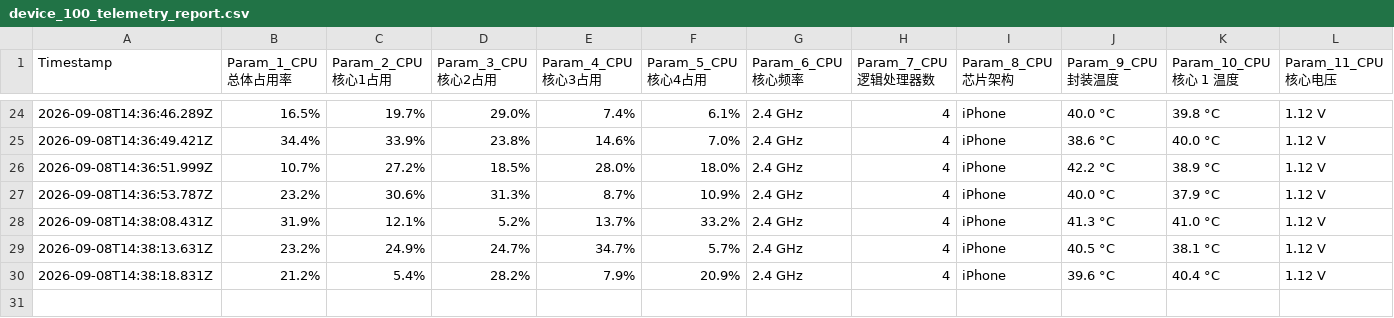
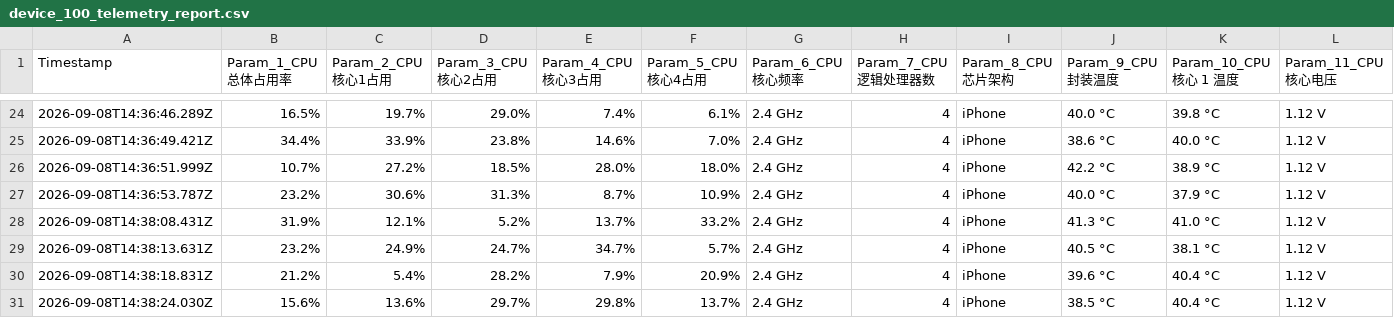
Before and after one commit to chantianseng/gps_location_name, a CSV file: device_100_telemetry_report.csv, drawn as a sheet; only a part is shown, gaps mark what is left out; rows hold the shown columns only; the diff names each change by its address in the sheet, - before the commit and + after, or states it on an @@ line.

Commit message:
10Hz Telemetry report update at 2026-09-08T14:38:24.030Z

```diff
--- a/device_100_telemetry_report.csv
+++ b/device_100_telemetry_report.csv
+row 31: 2026-09-08T14:38:24.030Z | 15.6% | 13.6% | 29.7% | 29.8% | 13.7% | 2.4 GHz | 4 | iPhone | 38.5 °C | 40.4 °C | 1.12 V
```
